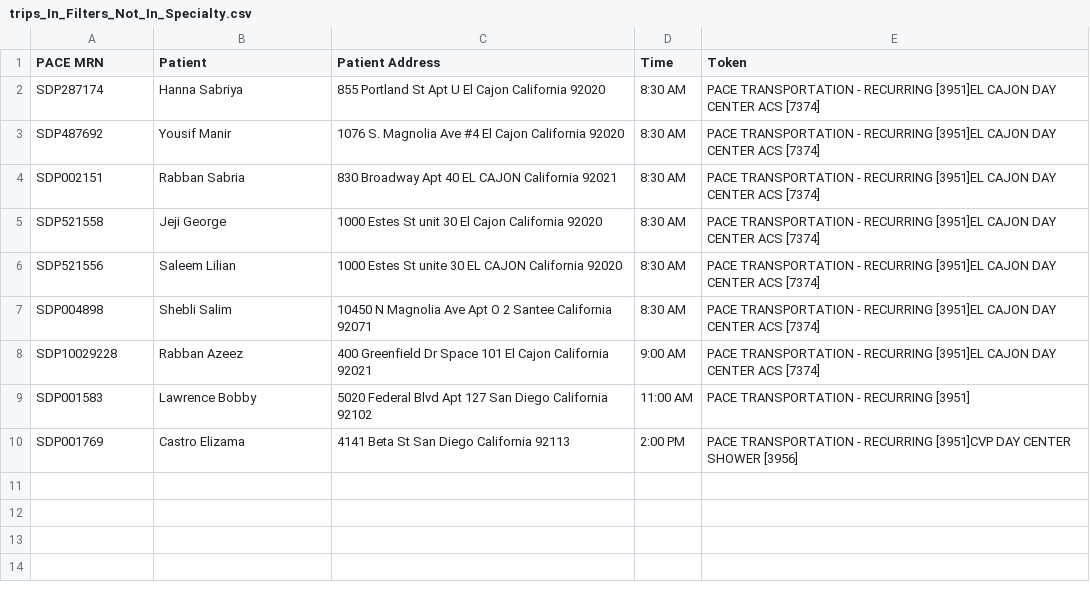
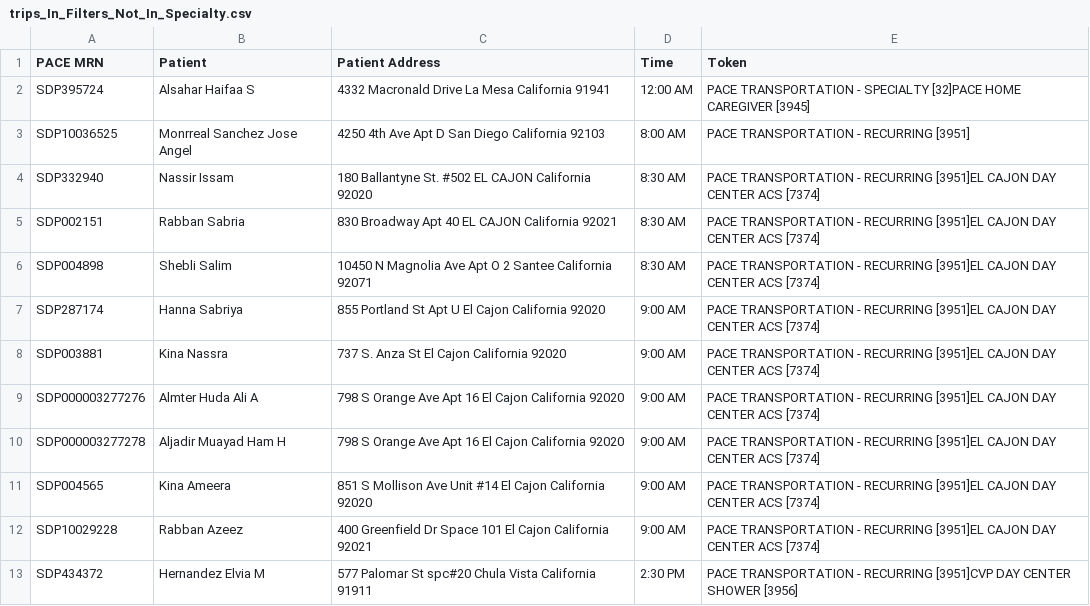
Before and after one commit to ulibarri/compare_files, a CSV file: trips_In_Filters_Not_In_Specialty.csv, drawn as a sheet.

```diff
--- a/trips_In_Filters_Not_In_Specialty.csv
+++ b/trips_In_Filters_Not_In_Specialty.csv
@@ -1,10 +1,13 @@
 PACE MRN,Patient,Patient Address,Time,Token
-SDP287174,Hanna Sabriya,855 Portland St Apt U El Cajon California 92020, 8:30 AM,PACE TRANSPORTATION - RECURRING [3951]EL CAJON DAY CENTER ACS [7374]
-SDP487692,Yousif Manir,1076 S. Magnolia Ave #4 El Cajon California 92020, 8:30 AM,PACE TRANSPORTATION - RECURRING [3951]EL CAJON DAY CENTER ACS [7374]
+SDP395724,Alsahar Haifaa S,4332 Macronald Drive La Mesa California 91941,12:00 AM,PACE TRANSPORTATION - SPECIALTY [32]PACE HOME CAREGIVER [3945]
+SDP10036525,Monrreal Sanchez Jose Angel,4250 4th Ave Apt D San Diego California 92103, 8:00 AM,PACE TRANSPORTATION - RECURRING [3951]
+SDP332940,Nassir Issam,180 Ballantyne St. #502 EL CAJON California 92020, 8:30 AM,PACE TRANSPORTATION - RECURRING [3951]EL CAJON DAY CENTER ACS [7374]
 SDP002151,Rabban Sabria,830 Broadway Apt 40 EL CAJON California 92021, 8:30 AM,PACE TRANSPORTATION - RECURRING [3951]EL CAJON DAY CENTER ACS [7374]
-SDP521558,Jeji George,1000 Estes St unit 30 El Cajon California 92020, 8:30 AM,PACE TRANSPORTATION - RECURRING [3951]EL CAJON DAY CENTER ACS [7374]
-SDP521556,Saleem Lilian,1000 Estes St unite 30 EL CAJON California 92020, 8:30 AM,PACE TRANSPORTATION - RECURRING [3951]EL CAJON DAY CENTER ACS [7374]
 SDP004898,Shebli Salim,10450 N Magnolia Ave Apt O 2 Santee California 92071, 8:30 AM,PACE TRANSPORTATION - RECURRING [3951]EL CAJON DAY CENTER ACS [7374]
+SDP287174,Hanna Sabriya,855 Portland St Apt U El Cajon California 92020, 9:00 AM,PACE TRANSPORTATION - RECURRING [3951]EL CAJON DAY CENTER ACS [7374]
+SDP003881,Kina Nassra,737 S. Anza St El Cajon California 92020, 9:00 AM,PACE TRANSPORTATION - RECURRING [3951]EL CAJON DAY CENTER ACS [7374]
+SDP000003277276,Almter Huda Ali A,798 S Orange Ave Apt 16 El Cajon California 92020, 9:00 AM,PACE TRANSPORTATION - RECURRING [3951]EL CAJON DAY CENTER ACS [7374]
+SDP000003277278,Aljadir Muayad Ham H,798 S Orange Ave Apt 16 El Cajon California 92020, 9:00 AM,PACE TRANSPORTATION - RECURRING [3951]EL CAJON DAY CENTER ACS [7374]
+SDP004565,Kina Ameera,851 S Mollison Ave Unit #14 El Cajon California 92020, 9:00 AM,PACE TRANSPORTATION - RECURRING [3951]EL CAJON DAY CENTER ACS [7374]
 SDP10029228,Rabban Azeez,400 Greenfield Dr Space 101 El Cajon California 92021, 9:00 AM,PACE TRANSPORTATION - RECURRING [3951]EL CAJON DAY CENTER ACS [7374]
-SDP001583,Lawrence Bobby,5020 Federal Blvd Apt 127 San Diego California 92102,11:00 AM,PACE TRANSPORTATION - RECURRING [3951]
-SDP001769,Castro Elizama,4141 Beta St San Diego California 92113, 2:00 PM,PACE TRANSPORTATION - RECURRING [3951]CVP DAY CENTER SHOWER [3956]
+SDP434372,Hernandez Elvia M,577 Palomar St spc#20 Chula Vista California 91911, 2:30 PM,PACE TRANSPORTATION - RECURRING [3951]CVP DAY CENTER SHOWER [3956]
```
Also changed, not shown: trips_In_Specialty_Not_In_Filters.csv, 7 other files.
